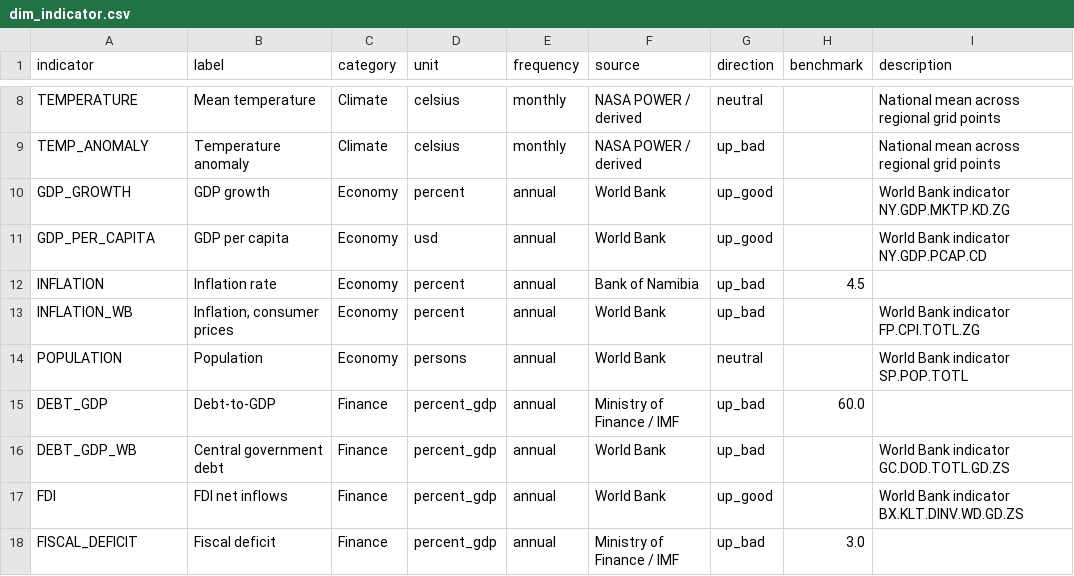
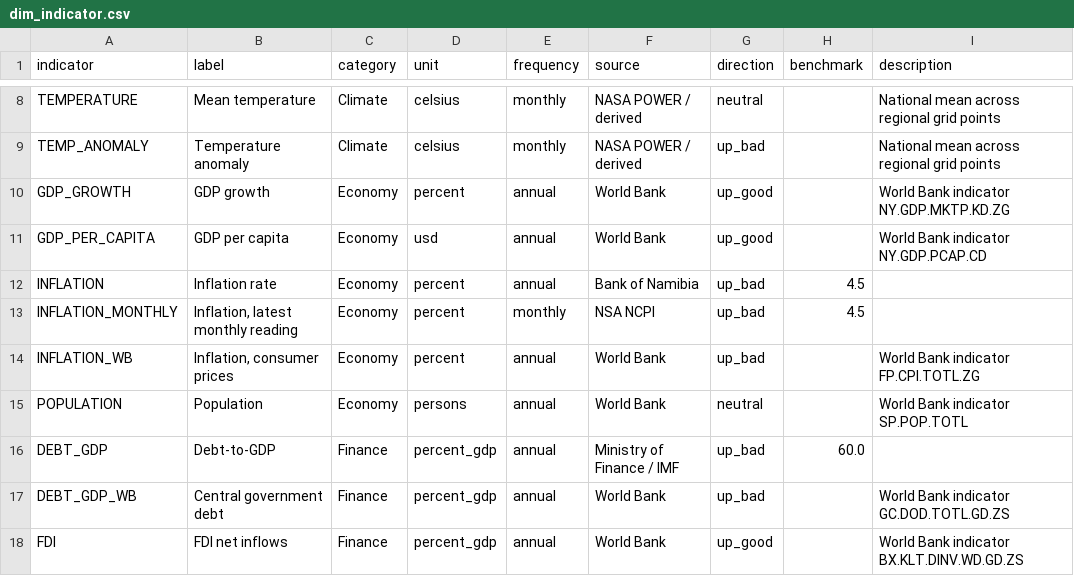
Before and after one commit to wilkaigulu/namibia-economic-dashboard, a CSV file: data/warehouse/dim_indicator.csv, drawn as a sheet; only a part is shown, gaps mark what is left out; the shorter side is filled out with more unchanged rows.

```diff
--- a/data/warehouse/dim_indicator.csv
+++ b/data/warehouse/dim_indicator.csv
@@ -12,2 +12,3 @@ GDP_PER_CAPITA,GDP per capita,Economy,usd,annual,World Bank,up_good,,World Bank
 INFLATION,Inflation rate,Economy,percent,annual,Bank of Namibia,up_bad,4.5,
+INFLATION_MONTHLY,"Inflation, latest monthly reading",Economy,percent,monthly,NSA NCPI,up_bad,4.5,
 INFLATION_WB,"Inflation, consumer prices",Economy,percent,annual,World Bank,up_bad,,World Bank indicator FP.CPI.TOTL.ZG
```
Also changed, not shown: data/curated/inflation_history.csv, data/warehouse/fact_indicator.csv, 8 other files.
